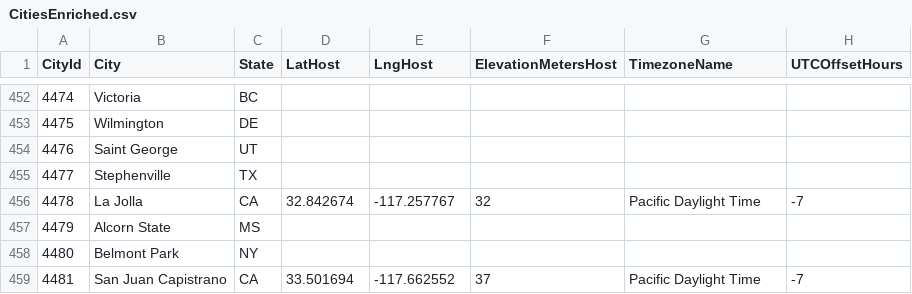
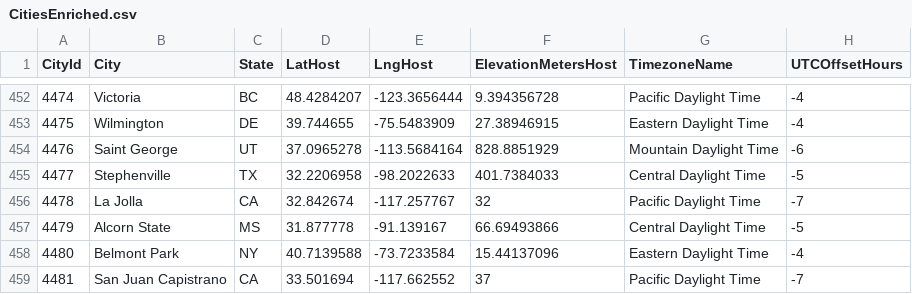
Before and after one commit to rdavtian/March-Madness-Predictions, a CSV file: Data/CitiesEnriched.csv, drawn as a sheet; only a part is shown, gaps mark what is left out; the diff covers the shown part only.

```diff
--- a/Data/CitiesEnriched.csv
+++ b/Data/CitiesEnriched.csv
@@ -452,8 +452,8 @@ CityId,City,State,LatHost,LngHost,ElevationMetersHost,TimezoneName,UTCOffsetHour
-4474,Victoria,BC,,,,,
-4475,Wilmington,DE,,,,,
-4476,Saint George,UT,,,,,
-4477,Stephenville,TX,,,,,
+4474,Victoria,BC,48.4284207,-123.3656444,9.394356728,Pacific Daylight Time,-4
+4475,Wilmington,DE,39.744655,-75.5483909,27.38946915,Eastern Daylight Time,-4
+4476,Saint George,UT,37.0965278,-113.5684164,828.8851929,Mountain Daylight Time,-6
+4477,Stephenville,TX,32.2206958,-98.2022633,401.7384033,Central Daylight Time,-5
 4478,La Jolla,CA,32.842674,-117.257767,32,Pacific Daylight Time,-7
-4479,Alcorn State,MS,,,,,
-4480,Belmont Park,NY,,,,,
+4479,Alcorn State,MS,31.877778,-91.139167,66.69493866,Central Daylight Time,-5
+4480,Belmont Park,NY,40.7139588,-73.7233584,15.44137096,Eastern Daylight Time,-4
 4481,San Juan Capistrano,CA,33.501694,-117.662552,37,Pacific Daylight Time,-7
```
Also changed, not shown: 100 edited cells elsewhere in this file.
